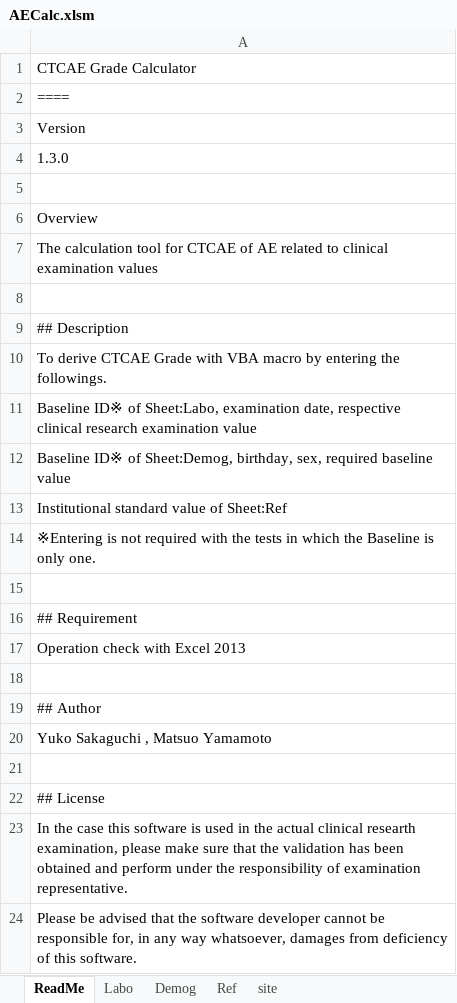
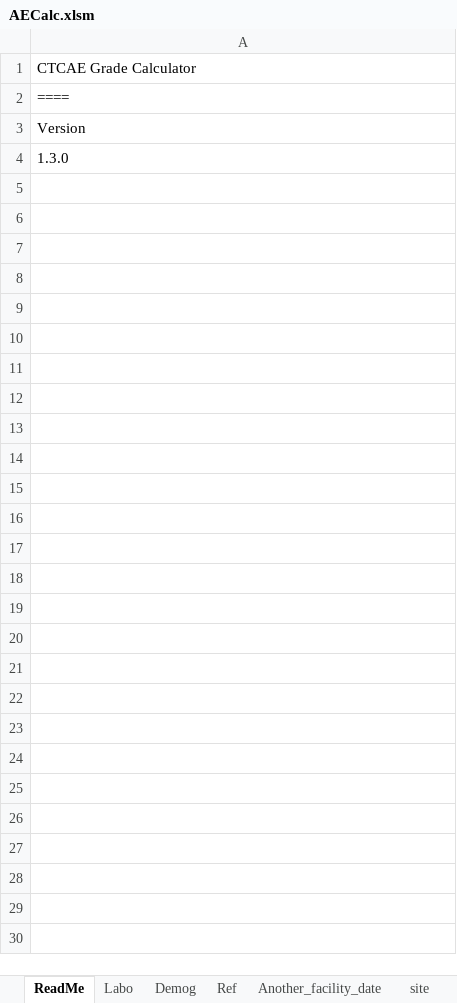
Before and after one commit to nnh/AECalc, an Excel workbook: AECalc.xlsm, sheet ReadMe, drawn as a sheet; only a part is shown; values as stored, in another font and other column widths than the file's, no borders; the diff covers the shown part only; the diff names each change by its address in the sheet, - before the commit and + after, or states it on an @@ line.

Commit message:
Readme migrate to wiki, show "Another_facility_date" sheet
Readme migrate to wiki
show "Another_facility_date" sheet

```diff
--- a/AECalc.xlsm (sheet ReadMe)
+++ b/AECalc.xlsm (sheet ReadMe)
@@ sheet tab unhidden: Another_facility_date @@
-row 5: (empty)
-row 6: Overview
-row 7: The calculation tool for CTCAE of AE related to clinical examination values
-row 8: (empty)
-row 9: ## Description
-row 10: To derive CTCAE Grade with VBA macro by entering the followings.
-row 11: Baseline ID※ of Sheet:Labo, examination date, respective clinical research examination value
-row 12: Baseline ID※ of Sheet:Demog, birthday, sex, required baseline value
-row 13: Institutional standard value of Sheet:Ref
-row 14: ※Entering is not required with the tests in which the Baseline is only one.
-row 15: (empty)
-row 16: ## Requirement
-row 17: Operation check with Excel 2013
-row 18: (empty)
-row 19: ## Author
-row 20: Yuko Sakaguchi , Matsuo Yamamoto
-row 21: (empty)
-row 22: ## License
-row 23: In the case this software is used in the actual clinical researth examination, please make sure that the validation has been obtained and perform under the responsibility of examination representative.
-row 24: Please be advised that the software developer cannot be responsible for, in any way whatsoever, damages from deficiency of this software.
```
Also changed, not shown: 21 removed rows elsewhere in this sheet.
